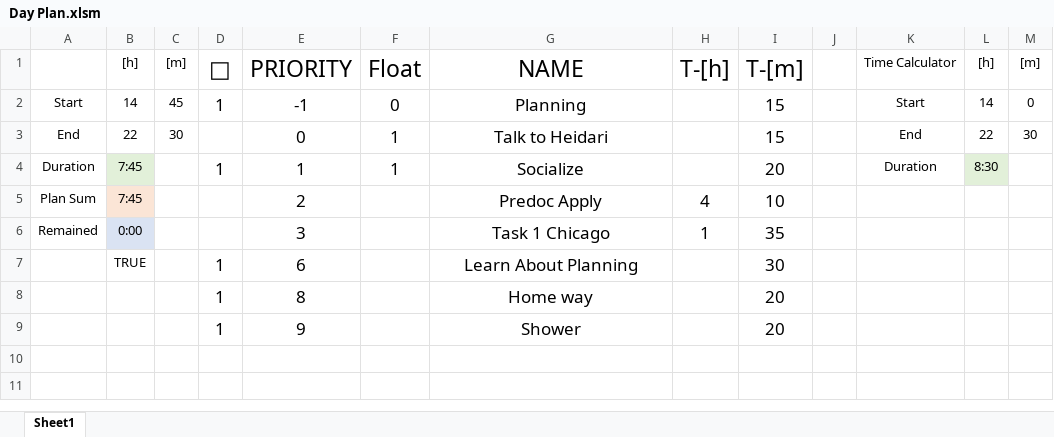
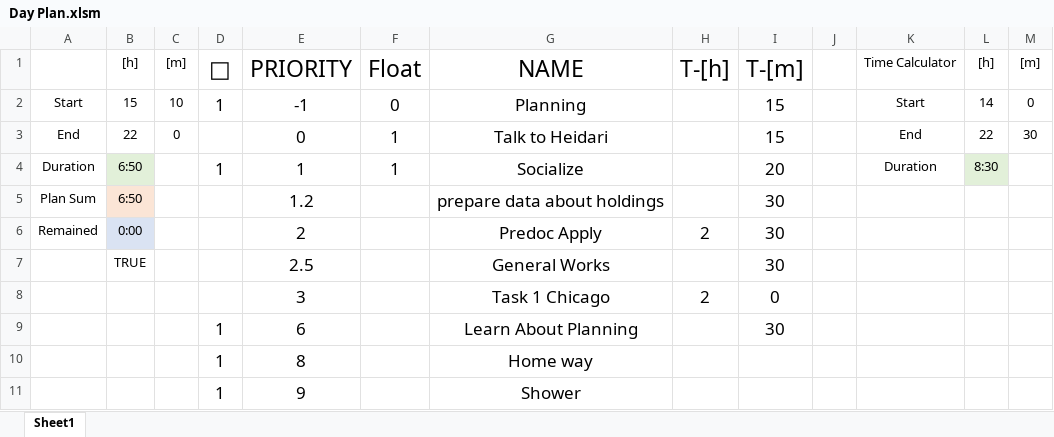
Before and after one commit to imahdimir/day-plan, an Excel workbook: Day Plan.xlsm, sheet Sheet1, drawn as a sheet; values as stored, in another font and other column widths than the file's, no borders; conditional formats and table styles not drawn; removed rows and columns are numbered as before the commit, all else as after; the diff names each change by its address in the sheet, - before the commit and + after, or states it on an @@ line.

Commit message:
20221207

```diff
--- a/Day Plan.xlsm (sheet Sheet1)
+++ b/Day Plan.xlsm (sheet Sheet1)
-B2 ([h]): 14
+B2 ([h]): 15
-C2 ([m]): 45
+C2 ([m]): 10
-C3 ([m]): 30
+C3 ([m]): 0
-B4 ([h]): 7:45
+B4 ([h]): 6:50
-row 5: Plan Sum | 7:45 |  |  | 2 |  | Predoc Apply | 4 | 10
+row 5: Plan Sum | 6:50 |  |  | 1.2 |  | prepare data about holdings |  | 30
-E6 (PRIORITY): 3
+E6 (PRIORITY): 2
-G6 (NAME): Task 1 Chicago
+G6 (NAME): Predoc Apply
-H6 (T-[h]): 1
+H6 (T-[h]): 2
-I6 (T-[m]): 35
+I6 (T-[m]): 30
+row 7:  | TRUE |  |  | 2.5 |  | General Works |  | 30
+row 8:  |  |  |  | 3 |  | Task 1 Chicago | 2 | 0
-B9 ([h]): TRUE
+B9 ([h]): (empty)
-I10:I11 (T-[m]): 20
+I10:I11 (T-[m]): (empty)
```
